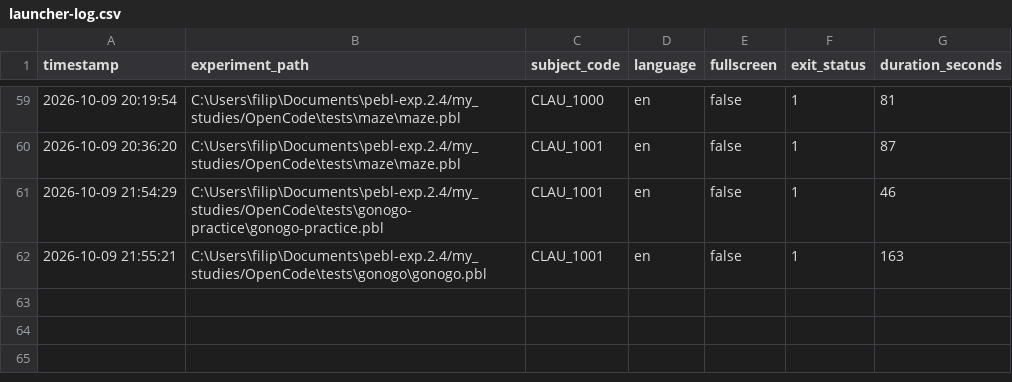
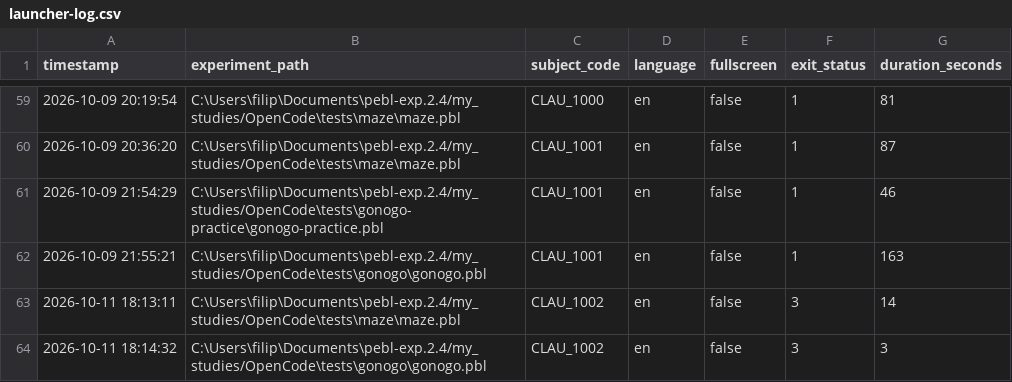
Before and after one commit to filipe-ferreira-vaz/PEBL-Occam, a CSV file: logs/launcher-log.csv, drawn as a sheet; only a part is shown, gaps mark what is left out.

```diff
--- a/logs/launcher-log.csv
+++ b/logs/launcher-log.csv
@@ -62 +62,3 @@ timestamp,experiment_path,subject_code,language,fullscreen,exit_status,duration_
 2026-10-09 21:55:21,"C:\Users\filip\Documents\pebl-exp.2.4/my_studies/OpenCode\tests\gonogo\gonogo.pbl","CLAU_1001","en",false,1,163
+2026-10-11 18:13:11,"C:\Users\filip\Documents\pebl-exp.2.4/my_studies/OpenCode\tests\maze\maze.pbl","CLAU_1002","en",false,3,14
+2026-10-11 18:14:32,"C:\Users\filip\Documents\pebl-exp.2.4/my_studies/OpenCode\tests\gonogo\gonogo.pbl","CLAU_1002","en",false,3,3
```
Also changed, not shown: 7 other files.
